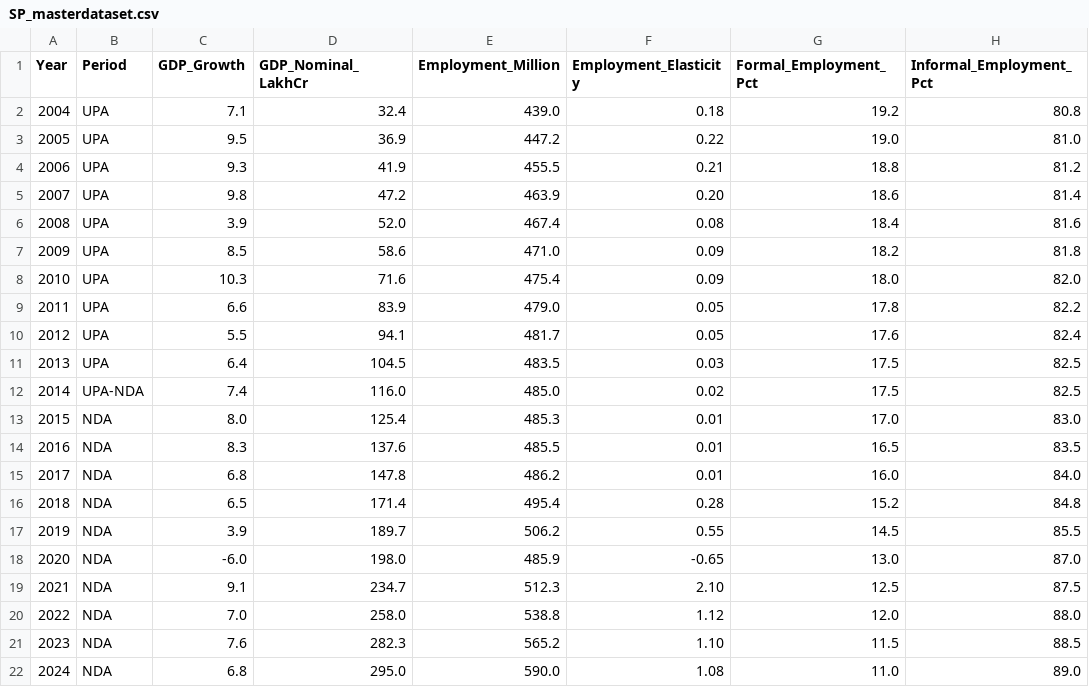
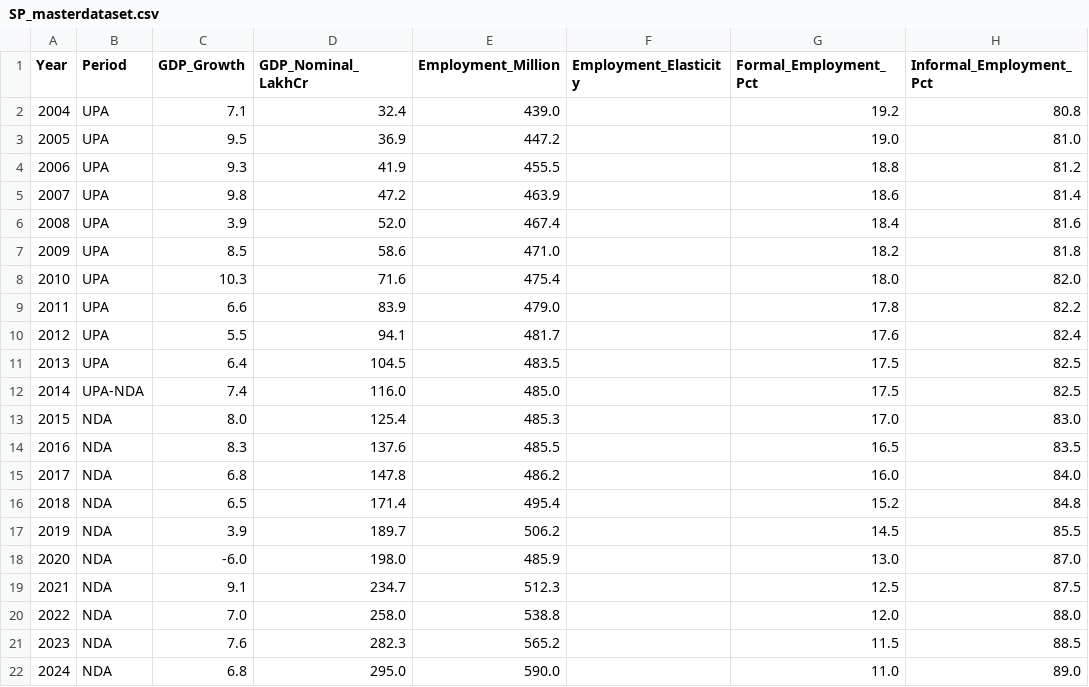
Before and after one commit to Varnasr/someperspective, a CSV file: data/SP_masterdataset.csv, drawn as a sheet; only a part is shown; the diff names each change by its address in the sheet, - before the commit and + after, or states it on an @@ line.

```diff
--- a/data/SP_masterdataset.csv
+++ b/data/SP_masterdataset.csv
-F2 (Employment_Elasticity): 0.18
+F2 (Employment_Elasticity): (empty)
-F3 (Employment_Elasticity): 0.22
+F3 (Employment_Elasticity): (empty)
-F4 (Employment_Elasticity): 0.21
+F4 (Employment_Elasticity): (empty)
-F5 (Employment_Elasticity): 0.20
+F5 (Employment_Elasticity): (empty)
-F6 (Employment_Elasticity): 0.08
+F6 (Employment_Elasticity): (empty)
-F7:F8 (Employment_Elasticity): 0.09
+F7:F8 (Employment_Elasticity): (empty)
-F9:F10 (Employment_Elasticity): 0.05
+F9:F10 (Employment_Elasticity): (empty)
-F11 (Employment_Elasticity): 0.03
+F11 (Employment_Elasticity): (empty)
-F12 (Employment_Elasticity): 0.02
+F12 (Employment_Elasticity): (empty)
-F13:F15 (Employment_Elasticity): 0.01
+F13:F15 (Employment_Elasticity): (empty)
-F16 (Employment_Elasticity): 0.28
+F16 (Employment_Elasticity): (empty)
-F17 (Employment_Elasticity): 0.55
+F17 (Employment_Elasticity): (empty)
-F18 (Employment_Elasticity): -0.65
+F18 (Employment_Elasticity): (empty)
-F19 (Employment_Elasticity): 2.10
+F19 (Employment_Elasticity): (empty)
-F20 (Employment_Elasticity): 1.12
+F20 (Employment_Elasticity): (empty)
-F21 (Employment_Elasticity): 1.10
+F21 (Employment_Elasticity): (empty)
-F22 (Employment_Elasticity): 1.08
+F22 (Employment_Elasticity): (empty)
```
Also changed, not shown: 13 other files.
